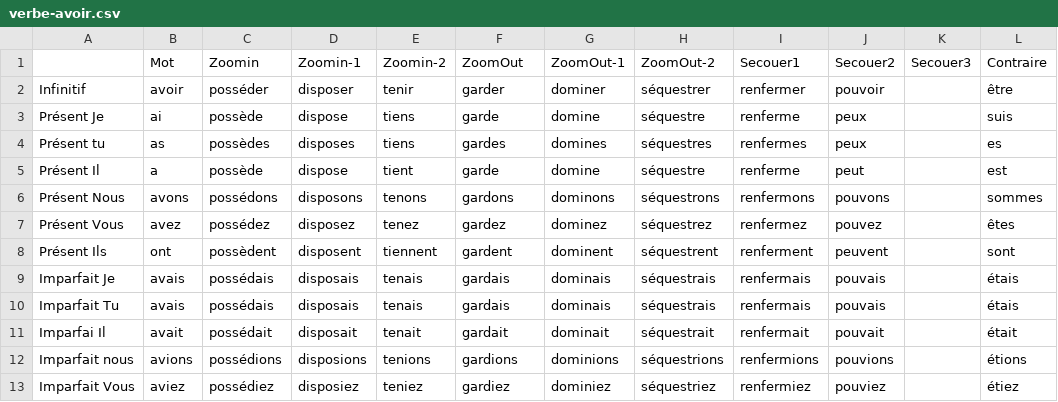
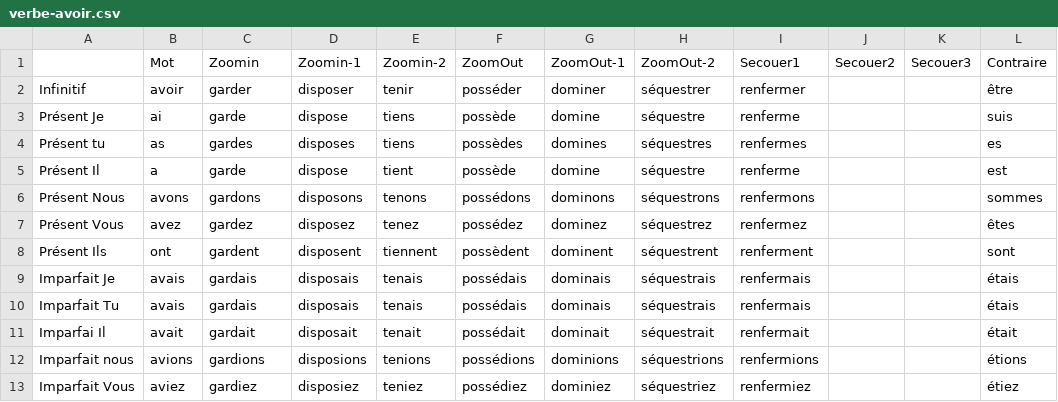
Before and after one commit to tito/logotouch, a CSV file: data/verbe-avoir.csv, drawn as a sheet; only a part is shown; the diff covers the shown part only.

```diff
--- a/data/verbe-avoir.csv
+++ b/data/verbe-avoir.csv
@@ -1,13 +1,13 @@
 ,Mot,Zoomin,Zoomin-1,Zoomin-2,ZoomOut,ZoomOut-1,ZoomOut-2,Secouer1,Secouer2,Secouer3,Contraire
-Infinitif,avoir,posséder,disposer,tenir,garder,dominer,séquestrer,renfermer,pouvoir,,être
-Présent Je,ai,possède,dispose,tiens,garde,domine,séquestre,renferme,peux,,suis
-Présent tu,as,possèdes,disposes,tiens,gardes,domines,séquestres,renfermes,peux,,es
-Présent Il,a,possède,dispose,tient,garde,domine,séquestre,renferme,peut,,est
-Présent Nous,avons,possédons,disposons,tenons,gardons,dominons,séquestrons,renfermons,pouvons,,sommes
-Présent Vous,avez,possédez,disposez,tenez,gardez,dominez,séquestrez,renfermez,pouvez,,êtes
-Présent Ils,ont,possèdent,disposent,tiennent,gardent,dominent,séquestrent,renferment,peuvent,,sont
-Imparfait Je,avais,possédais,disposais,tenais,gardais,dominais,séquestrais,renfermais,pouvais,,étais
-Imparfait Tu,avais,possédais,disposais,tenais,gardais,dominais,séquestrais,renfermais,pouvais,,étais
-Imparfai Il,avait,possédait,disposait,tenait,gardait,dominait,séquestrait,renfermait,pouvait,,était
-Imparfait nous,avions,possédions,disposions,tenions,gardions,dominions,séquestrions,renfermions,pouvions,,étions
-Imparfait Vous,aviez,possédiez,disposiez,teniez,gardiez,dominiez,séquestriez,renfermiez,pouviez,,étiez
+Infinitif,avoir,garder,disposer,tenir,posséder,dominer,séquestrer,renfermer,,,être
+Présent Je,ai,garde,dispose,tiens,possède,domine,séquestre,renferme,,,suis
+Présent tu,as,gardes,disposes,tiens,possèdes,domines,séquestres,renfermes,,,es
+Présent Il,a,garde,dispose,tient,possède,domine,séquestre,renferme,,,est
+Présent Nous,avons,gardons,disposons,tenons,possédons,dominons,séquestrons,renfermons,,,sommes
+Présent Vous,avez,gardez,disposez,tenez,possédez,dominez,séquestrez,renfermez,,,êtes
+Présent Ils,ont,gardent,disposent,tiennent,possèdent,dominent,séquestrent,renferment,,,sont
+Imparfait Je,avais,gardais,disposais,tenais,possédais,dominais,séquestrais,renfermais,,,étais
+Imparfait Tu,avais,gardais,disposais,tenais,possédais,dominais,séquestrais,renfermais,,,étais
+Imparfai Il,avait,gardait,disposait,tenait,possédait,dominait,séquestrait,renfermait,,,était
+Imparfait nous,avions,gardions,disposions,tenions,possédions,dominions,séquestrions,renfermions,,,étions
+Imparfait Vous,aviez,gardiez,disposiez,teniez,possédiez,dominiez,séquestriez,renfermiez,,,étiez
```
Also changed, not shown: 21 edited cells elsewhere in this file, data/verbe-agir.csv, data/verbe-aller.csv, 11 other files.
